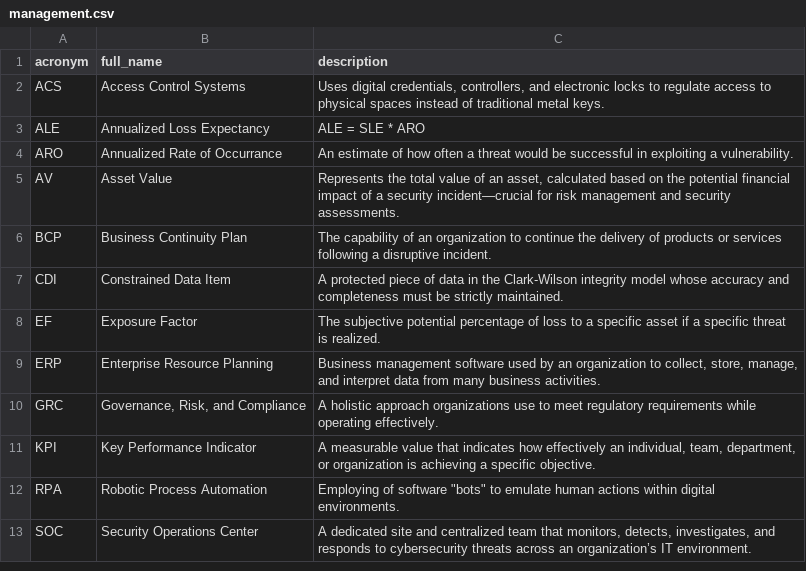
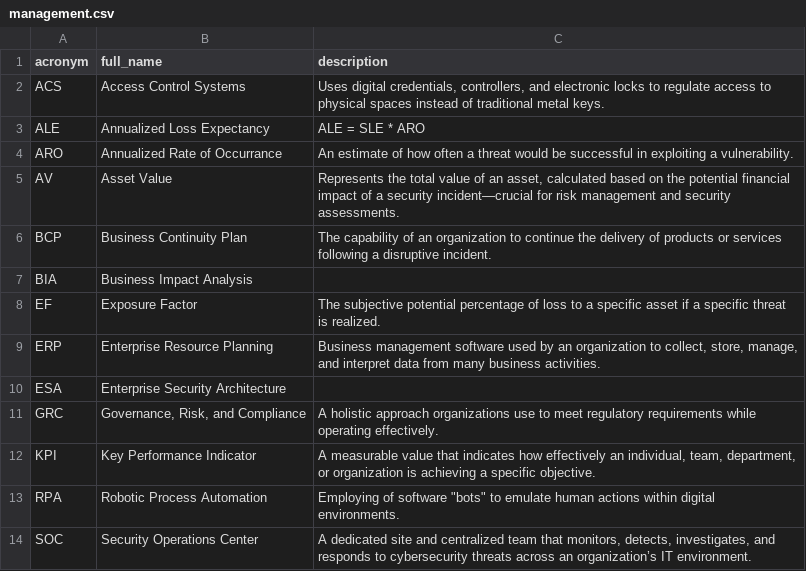
Before and after one commit to NoelStanfordOveson/acronym-flashcards, a CSV file: management.csv, drawn as a sheet.

```diff
--- a/management.csv
+++ b/management.csv
@@ -6,5 +6,6 @@ AV,Asset Value,"Represents the total value of an asset, calculated based on the
 BCP,Business Continuity Plan,The capability of an organization to continue the delivery of products or services following a disruptive incident.
-CDI,Constrained Data Item,A protected piece of data in the Clark-Wilson integrity model whose accuracy and completeness must be strictly maintained.
+BIA,Business Impact Analysis,
 EF,Exposure Factor,The subjective potential percentage of loss to a specific asset if a specific threat is realized.
 ERP,Enterprise Resource Planning,"Business management software used by an organization to collect, store, manage, and interpret data from many business activities."
+ESA,Enterprise Security Architecture,
 GRC,"Governance, Risk, and Compliance",A holistic approach organizations use to meet regulatory requirements while operating effectively.
```
Also changed, not shown: acronyms.csv, cybersec.csv, 1 other file.
